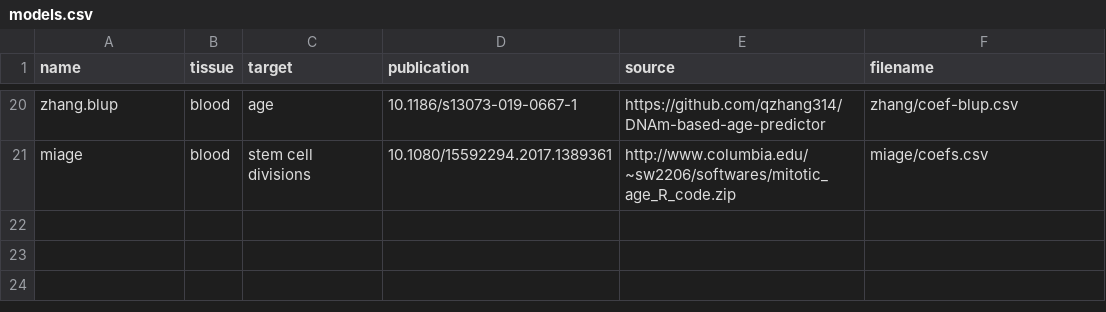
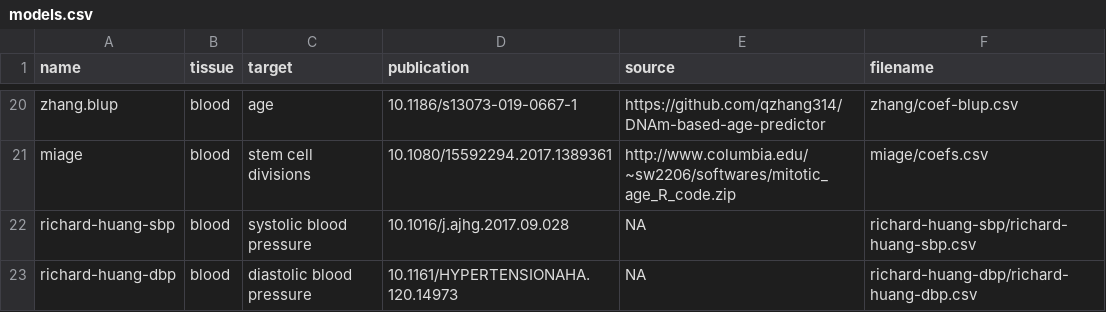
Before and after one commit to perishky/meffonym, a CSV file: inst/models.csv, drawn as a sheet; only a part is shown, gaps mark what is left out; the diff names each change by its address in the sheet, - before the commit and + after, or states it on an @@ line.

Commit message:
added blood pressure prediction scores adapted from Richard et al. and Huang et al.

```diff
--- a/inst/models.csv
+++ b/inst/models.csv
+row 22: richard-huang-sbp | blood | systolic blood pressure | 10.1016/j.ajhg.2017.09.028 | NA | richard-huang-sbp/richard-huang-sbp.csv
+row 23: richard-huang-dbp | blood | diastolic blood pressure | 10.1161/HYPERTENSIONAHA.120.14973 | NA | richard-huang-dbp/richard-huang-dbp.csv
```
